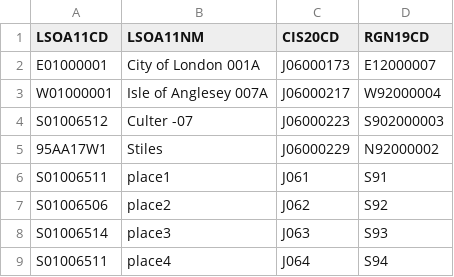
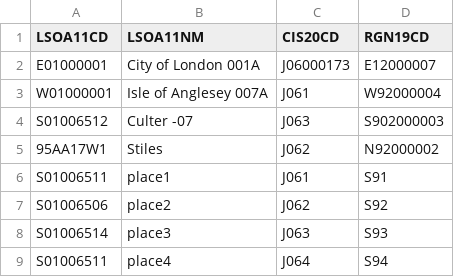
Before and after one commit to ONSdigital/cis_households, a CSV file: cis20lookup.csv, drawn as a sheet.

```diff
--- a/cis20lookup.csv
+++ b/cis20lookup.csv
@@ -2,5 +2,5 @@ LSOA11CD,LSOA11NM,CIS20CD,RGN19CD
 E01000001,City of London 001A,J06000173,E12000007
-W01000001,Isle of Anglesey 007A,J06000217,W92000004
-S01006512,Culter -07,J06000223,S902000003
-95AA17W1,Stiles,J06000229,N92000002
+W01000001,Isle of Anglesey 007A,J061,W92000004
+S01006512,Culter -07,J063,S902000003
+95AA17W1,Stiles,J062,N92000002
 S01006511,place1,J061,S91
```
Also changed, not shown: new_sample_file.csv, old_sample_file.csv, 13 other files.
